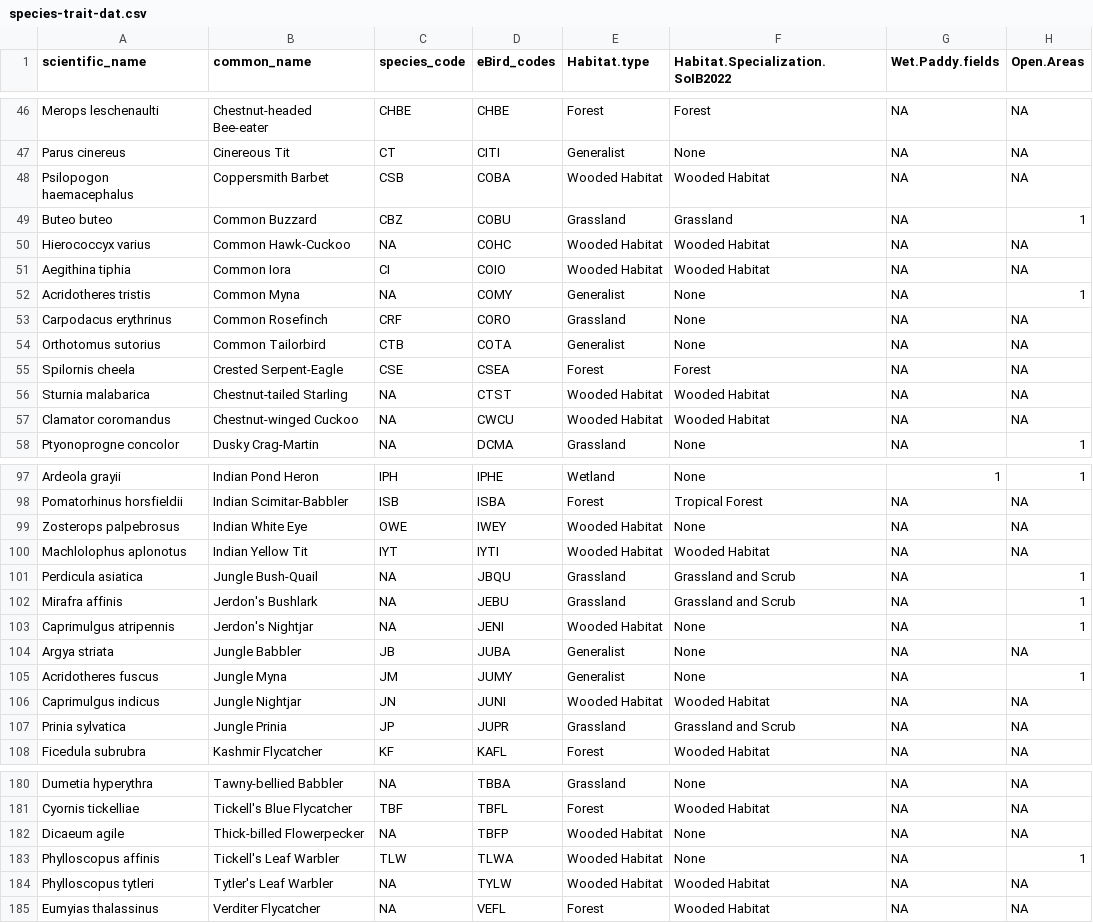
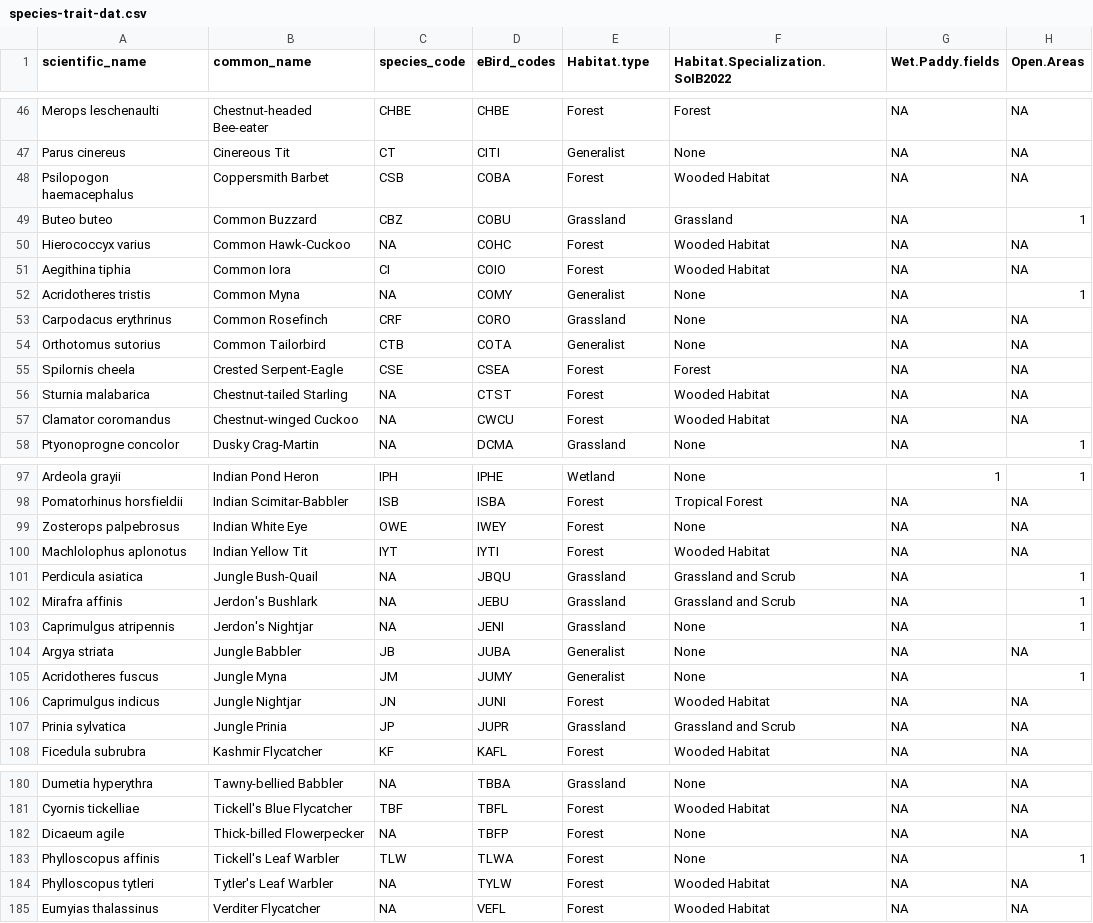
Before and after one commit to vjjan91/nilgiris-resurvey-project, a CSV file: data/species-trait-dat.csv, drawn as a sheet; only a part is shown, gaps mark what is left out; the diff covers the shown part only; the diff names each change by its address in the sheet, - before the commit and + after, or states it on an @@ line.

Commit message:
updated species trait data to reclassify wooded habitat species under forests (since 1850s wooded habitat does not translate to large scale plantations).

```diff
--- a/data/species-trait-dat.csv
+++ b/data/species-trait-dat.csv
-E48 (Habitat.type): Wooded Habitat
+E48 (Habitat.type): Forest
-E50:E51 (Habitat.type): Wooded Habitat
+E50:E51 (Habitat.type): Forest
-E56:E57 (Habitat.type): Wooded Habitat
+E56:E57 (Habitat.type): Forest
-E99:E100 (Habitat.type): Wooded Habitat
+E99:E100 (Habitat.type): Forest
-E103 (Habitat.type): Wooded Habitat
+E103 (Habitat.type): Grassland
-E106 (Habitat.type): Wooded Habitat
+E106 (Habitat.type): Forest
-E182:E184 (Habitat.type): Wooded Habitat
+E182:E184 (Habitat.type): Forest
```
Also changed, not shown: 15 edited cells elsewhere in this file.
